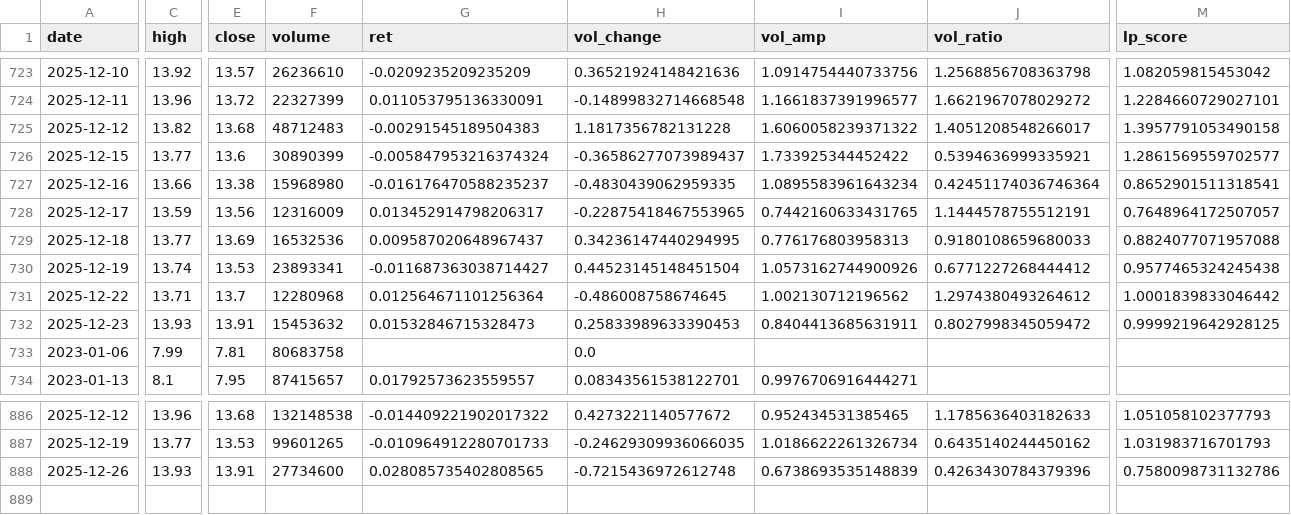
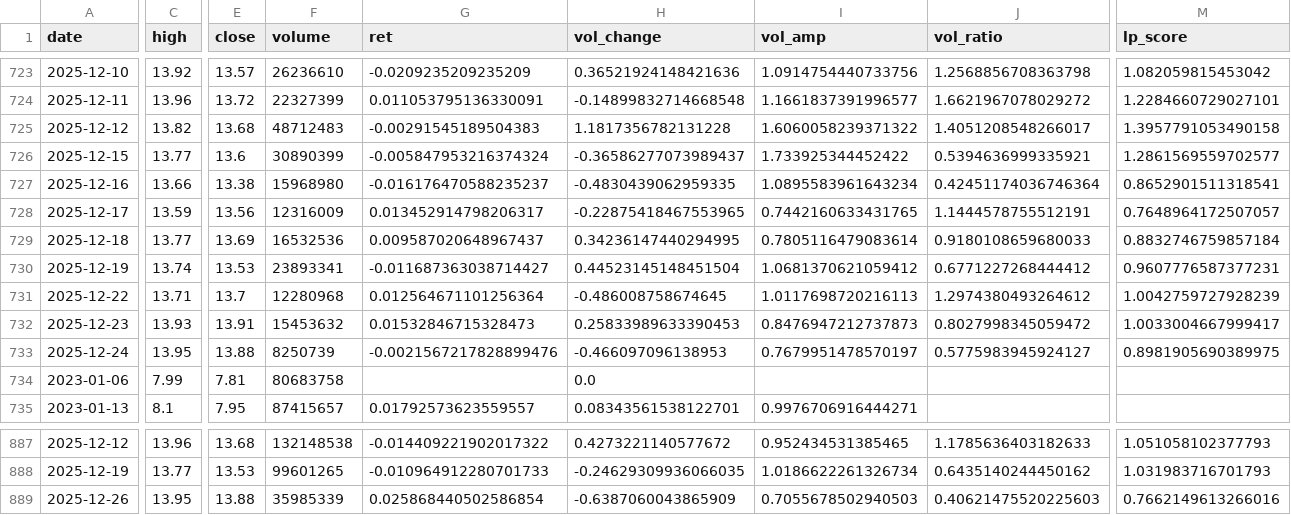
Before and after one commit to CMUJIN/liquidity-premium-monitor, a CSV file: docs/Haikong/Haikong_hk_lp_dual.csv, drawn as a sheet; only a part is shown, gaps mark what is left out; addresses are those after the commit; rows hold the shown columns only; the diff covers the shown part only; the diff names each change by its address in the sheet, - before the commit and + after, or states it on an @@ line.

```diff
--- a/docs/Haikong/Haikong_hk_lp_dual.csv
+++ b/docs/Haikong/Haikong_hk_lp_dual.csv
-I729 (vol_amp): 0.776176803958313
+I729 (vol_amp): 0.7805116479083614
-M729 (lp_score): 0.8824077071957088
+M729 (lp_score): 0.8832746759857184
-I730 (vol_amp): 1.0573162744900926
+I730 (vol_amp): 1.0681370621059412
-M730 (lp_score): 0.9577465324245438
+M730 (lp_score): 0.9607776587377231
-I731 (vol_amp): 1.002130712196562
+I731 (vol_amp): 1.0117698720216113
-M731 (lp_score): 1.0001839833046442
+M731 (lp_score): 1.0042759727928239
-I732 (vol_amp): 0.8404413685631911
+I732 (vol_amp): 0.8476947212737873
-M732 (lp_score): 0.9999219642928125
+M732 (lp_score): 1.0033004667999417
+row 733: 2025-12-24 | 13.95 | 13.88 | 8250739 | -0.0021567217828899476 | -0.466097096138953 | 0.7679951478570197 | 0.5775983945924127 | 0.8981905690389975
-C889 (high): 13.93
+C889 (high): 13.95
-E889 (close): 13.91
+E889 (close): 13.88
-F889 (volume): 27734600
+F889 (volume): 35985339
-G889 (ret): 0.028085735402808565
+G889 (ret): 0.025868440502586854
-H889 (vol_change): -0.7215436972612748
+H889 (vol_change): -0.6387060043865909
-I889 (vol_amp): 0.6738693535148839
+I889 (vol_amp): 0.7055678502940503
-J889 (vol_ratio): 0.4263430784379396
+J889 (vol_ratio): 0.40621475520225603
-M889 (lp_score): 0.7580098731132786
+M889 (lp_score): 0.7662149613266016
```
Also changed, not shown: 2 edited cells elsewhere in this file, docs/Alibaba/Alibaba_hk_lp_dual.csv, docs/Haiyou/Haiyou_hk_lp_dual.csv, 15 other files.
